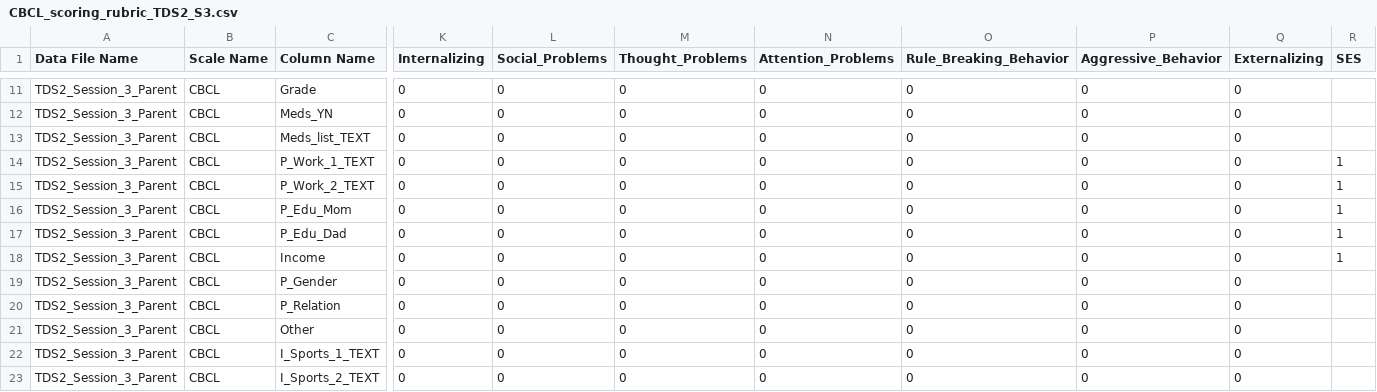
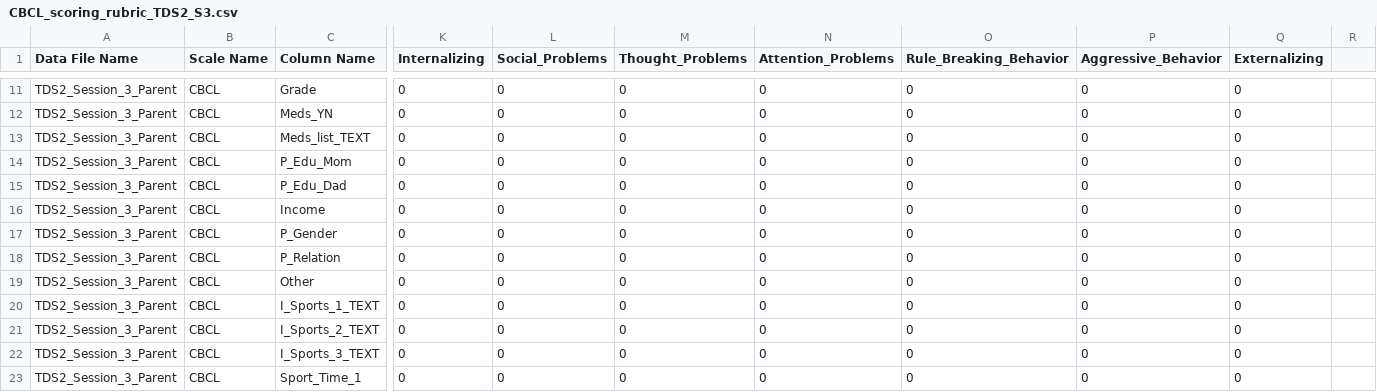
Before and after one commit to dsnlab/TDS_scripts, a CSV file: behavioral/score_qualtrics_tds/rubrics/tds2/wave2/CBCL_scoring_rubric_TDS2_S3.csv, drawn as a sheet; only a part is shown, gaps mark what is left out; the shorter side is filled out with more unchanged rows; removed rows and columns are numbered as before the commit, all else as after; rows hold the shown columns only; the diff names each change by its address in the sheet, - before the commit and + after, or states it on an @@ line.

```diff
--- a/behavioral/score_qualtrics_tds/rubrics/tds2/wave2/CBCL_scoring_rubric_TDS2_S3.csv
+++ b/behavioral/score_qualtrics_tds/rubrics/tds2/wave2/CBCL_scoring_rubric_TDS2_S3.csv
-R1: SES
+R1: (empty)
-row 14: TDS2_Session_3_Parent | CBCL | P_Work_1_TEXT | 0 | 0 | 0 | 0 | 0 | 0 | 0 | 1
-row 15: TDS2_Session_3_Parent | CBCL | P_Work_2_TEXT | 0 | 0 | 0 | 0 | 0 | 0 | 0 | 1
-R14:R16: 1
+R14:R16: (empty)
```
Also changed, not shown: behavioral/score_qualtrics_tds/rubrics/tds2/wave1/PAL2_scoring_rubric.csv, behavioral/score_qualtrics_tds/rubrics/tds2/wave2/BFI-10_scoring_rubric_TDS2_S3.csv, 5 other files.
